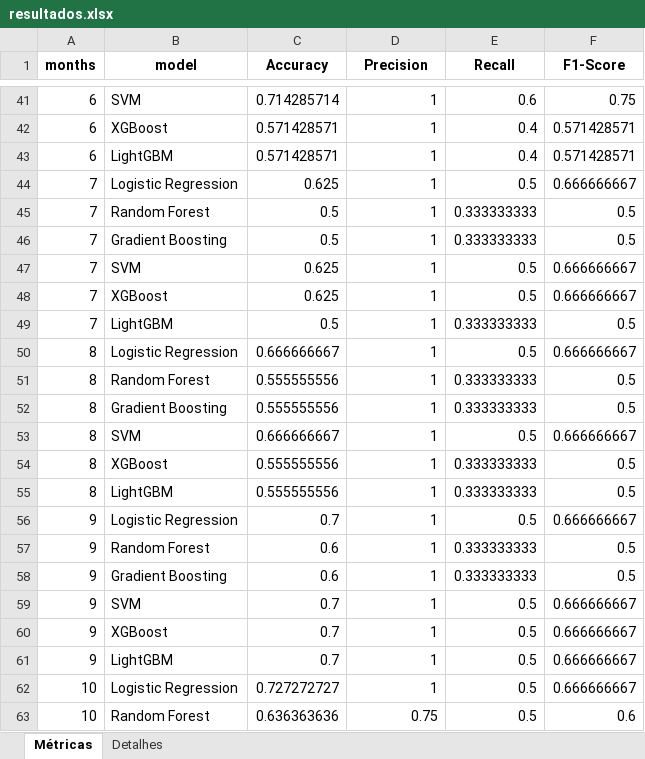
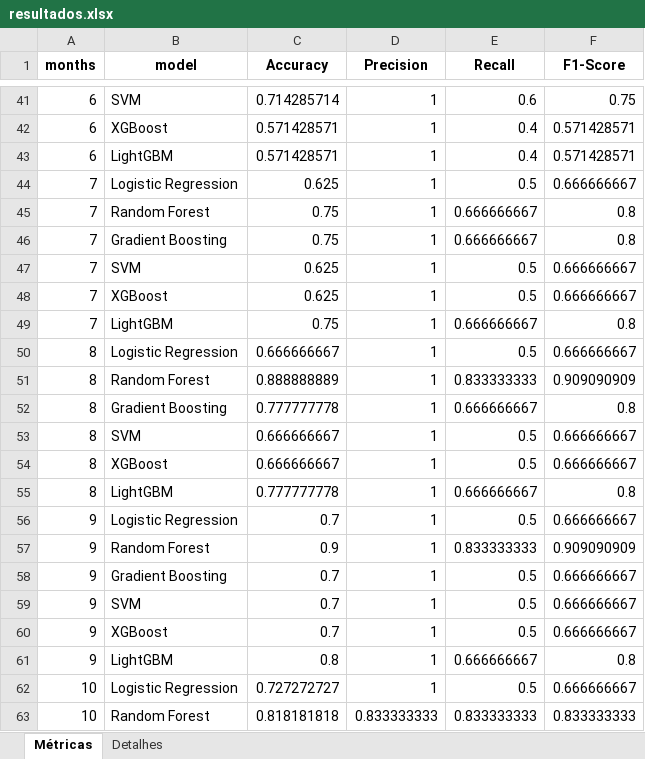
Before and after one commit to felipepcorreia88/grape_prices_classification, an Excel workbook: resultados.xlsx, sheet Métricas, drawn as a sheet; only a part is shown, gaps mark what is left out; values as stored, in another font and other column widths than the file's, no borders; the diff covers the shown part only; the diff names each change by its address in the sheet, - before the commit and + after, or states it on an @@ line.

```diff
--- a/resultados.xlsx (sheet Métricas)
+++ b/resultados.xlsx (sheet Métricas)
-C45:C46 (Accuracy): 0.5
+C45:C46 (Accuracy): 0.75
-E45:E46 (Recall): 0.333333333
+E45:E46 (Recall): 0.666666667
-F45:F46 (F1-Score): 0.5
+F45:F46 (F1-Score): 0.8
-C49 (Accuracy): 0.5
+C49 (Accuracy): 0.75
-E49 (Recall): 0.333333333
+E49 (Recall): 0.666666667
-F49 (F1-Score): 0.5
+F49 (F1-Score): 0.8
-C51 (Accuracy): 0.555555556
+C51 (Accuracy): 0.888888889
-E51 (Recall): 0.333333333
+E51 (Recall): 0.833333333
-F51 (F1-Score): 0.5
+F51 (F1-Score): 0.909090909
-C52 (Accuracy): 0.555555556
+C52 (Accuracy): 0.777777778
-E52 (Recall): 0.333333333
+E52 (Recall): 0.666666667
-F52 (F1-Score): 0.5
+F52 (F1-Score): 0.8
-C54 (Accuracy): 0.555555556
+C54 (Accuracy): 0.666666667
-E54 (Recall): 0.333333333
+E54 (Recall): 0.5
-F54 (F1-Score): 0.5
+F54 (F1-Score): 0.666666667
-C55 (Accuracy): 0.555555556
+C55 (Accuracy): 0.777777778
-E55 (Recall): 0.333333333
+E55 (Recall): 0.666666667
-F55 (F1-Score): 0.5
+F55 (F1-Score): 0.8
-C57 (Accuracy): 0.6
+C57 (Accuracy): 0.9
-E57 (Recall): 0.333333333
+E57 (Recall): 0.833333333
-F57 (F1-Score): 0.5
+F57 (F1-Score): 0.909090909
-C58 (Accuracy): 0.6
+C58 (Accuracy): 0.7
-E58 (Recall): 0.333333333
+E58 (Recall): 0.5
-F58 (F1-Score): 0.5
+F58 (F1-Score): 0.666666667
-C61 (Accuracy): 0.7
+C61 (Accuracy): 0.8
-E61 (Recall): 0.5
+E61 (Recall): 0.666666667
-F61 (F1-Score): 0.666666667
+F61 (F1-Score): 0.8
-C63 (Accuracy): 0.636363636
+C63 (Accuracy): 0.818181818
-D63 (Precision): 0.75
+D63 (Precision): 0.833333333
-E63 (Recall): 0.5
+E63 (Recall): 0.833333333
-F63 (F1-Score): 0.6
+F63 (F1-Score): 0.833333333
```
Also changed, not shown: other rows of this sheet, sheet Detalhes, 39 other files.
